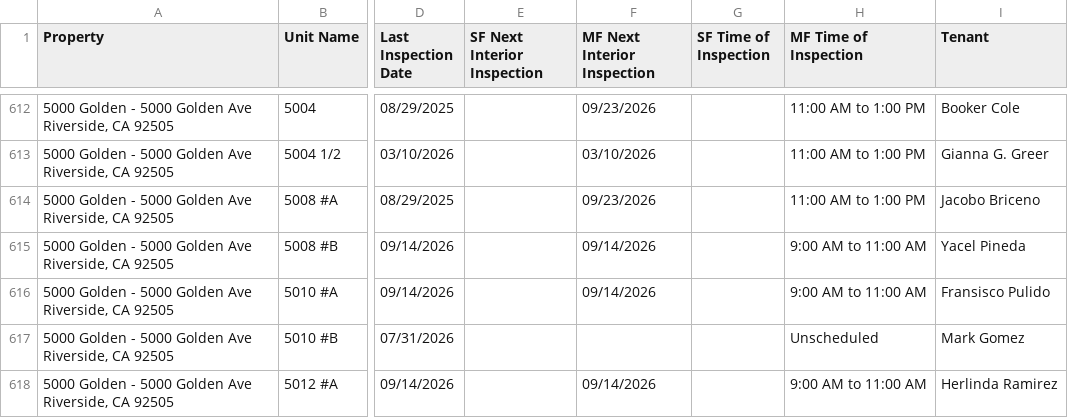
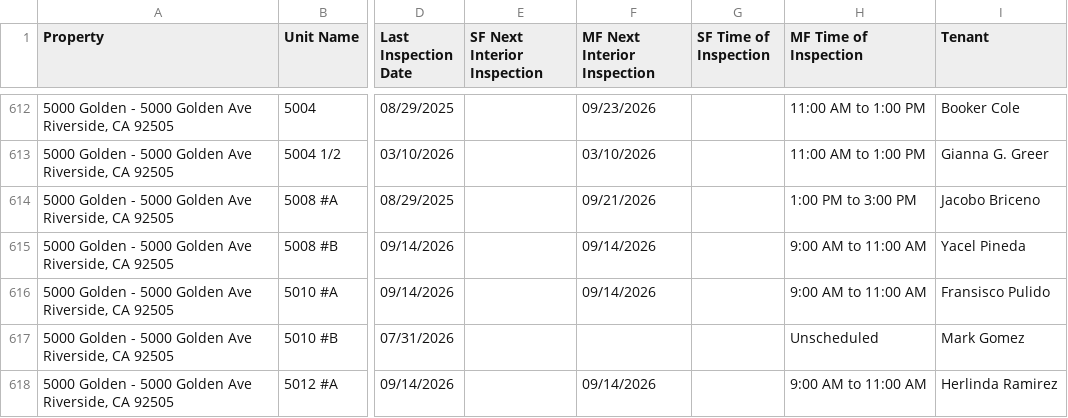
Before and after one commit to ryconn-pm/inspection-portal, a CSV file: data/report.csv, drawn as a sheet; only a part is shown, gaps mark what is left out; the diff covers the shown part only; the diff names each change by its address in the sheet, - before the commit and + after, or states it on an @@ line.

Commit message:
Auto-update inspection report

```diff
--- a/data/report.csv
+++ b/data/report.csv
-F614 (MF Next Interior Inspection): 09/23/2026
+F614 (MF Next Interior Inspection): 09/21/2026
-H614 (MF Time of Inspection): 11:00 AM to 1:00 PM
+H614 (MF Time of Inspection): 1:00 PM to 3:00 PM
```
Also changed, not shown: 1 added row and 38 edited cells elsewhere in this file.
